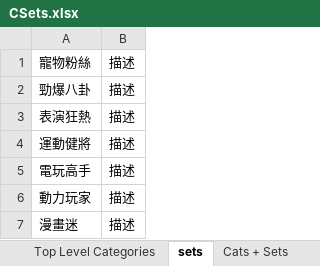
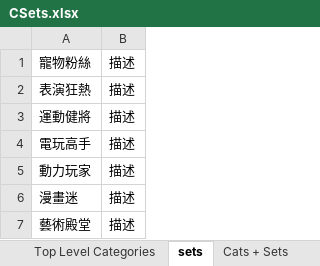
Before and after one commit to 9X9NETWORK/nnvmso, an Excel workbook: war/WEB-INF/views/admin/CSets.xlsx, sheet sets, drawn as a sheet; only a part is shown; the shorter side is filled out with more unchanged rows; values as stored, in another font and other column widths than the file's, no borders; the diff names each change by its address in the sheet, - before the commit and + after, or states it on an @@ line.

```diff
--- a/war/WEB-INF/views/admin/CSets.xlsx (sheet sets)
+++ b/war/WEB-INF/views/admin/CSets.xlsx (sheet sets)
-row 2: 勁爆八卦 | 描述
```
Also changed, not shown: sheet channels in sets, sheet Recommended, 13 other files.
